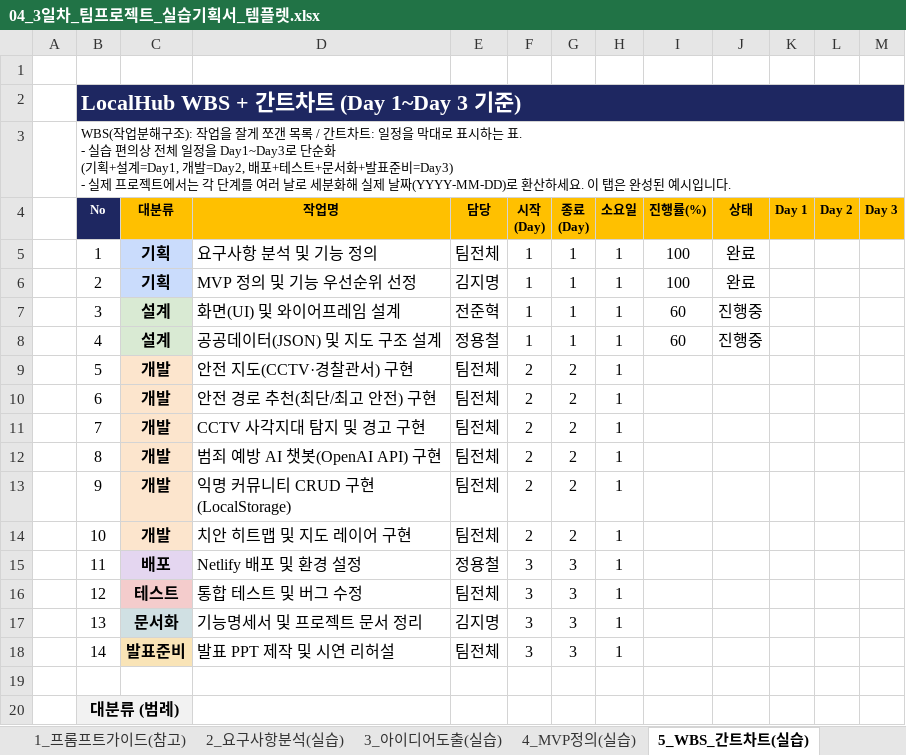
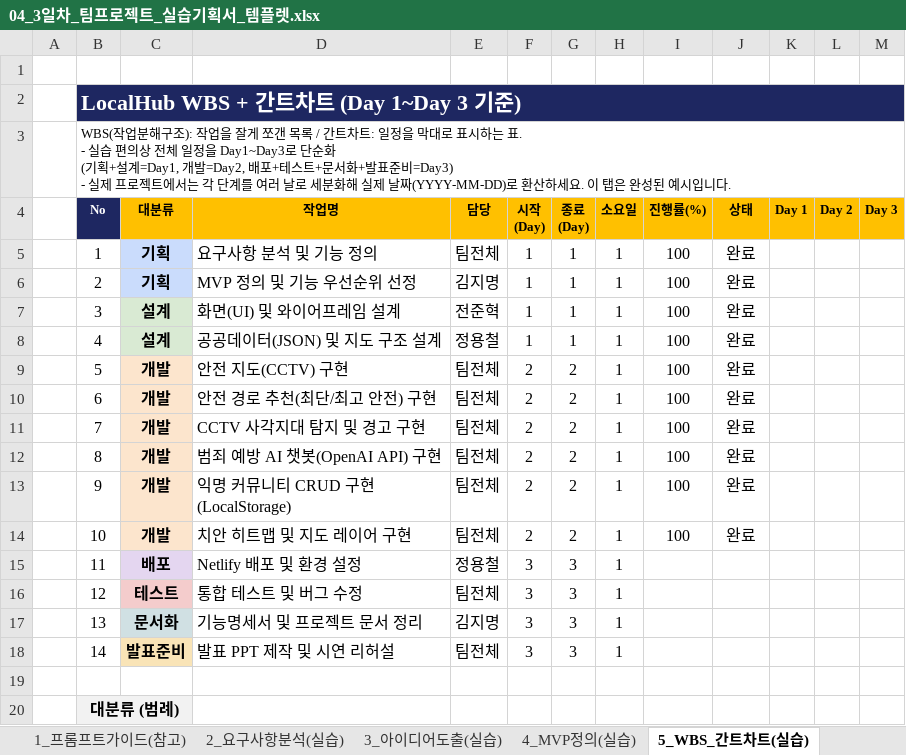
Before and after one commit to windycar/Ssafy_We_Are, an Excel workbook: 04_3일차_팀프로젝트_실습기획서_템플렛.xlsx, sheet 5_WBS_간트차트(실습), drawn as a sheet; only a part is shown; values as stored, in another font and other column widths than the file's, no borders; conditional formats not drawn; the diff names each change by its address in the sheet, - before the commit and + after, or states it on an @@ line.

Commit message:
실습기획서 수정

```diff
--- a/04_3일차_팀프로젝트_실습기획서_템플렛.xlsx (sheet 5_WBS_간트차트(실습))
+++ b/04_3일차_팀프로젝트_실습기획서_템플렛.xlsx (sheet 5_WBS_간트차트(실습))
-I7:I8 (진행률(%)): 60
+I7:I8 (진행률(%)): 100
-J7:J8 (상태): 진행중
+J7:J8 (상태): 완료
-D9 (작업명): 안전 지도(CCTV·경찰관서) 구현
+D9 (작업명): 안전 지도(CCTV) 구현
-I9:I14 (진행률(%)): (empty)
+I9:I14 (진행률(%)): 100
-J9:J14 (상태): (empty)
+J9:J14 (상태): 완료
```
Also changed, not shown: 7 other files.
